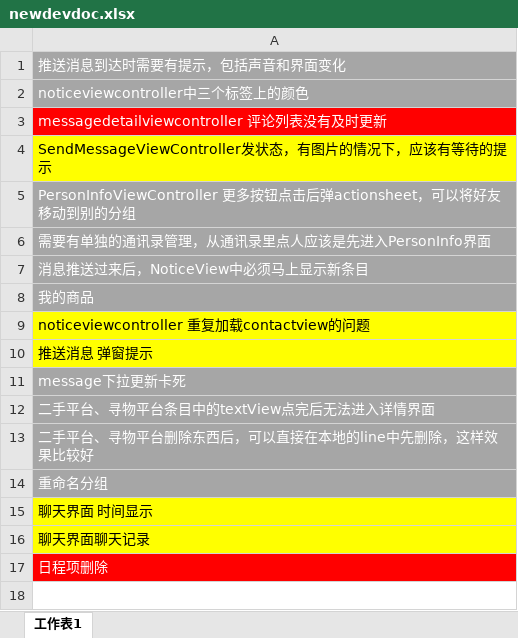
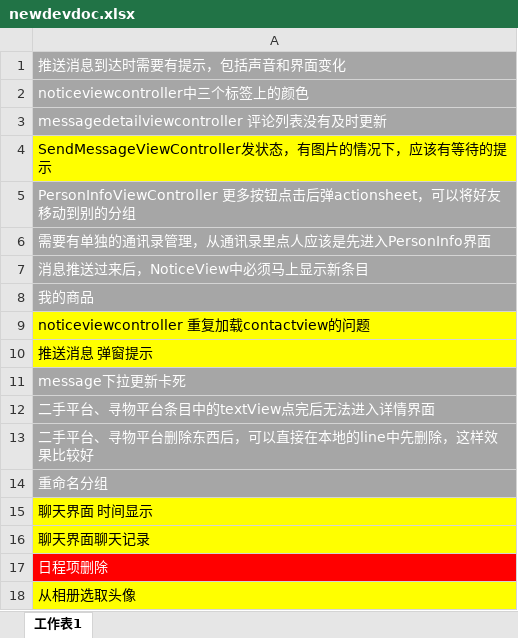
Before and after one commit to cen5bin/HITRen, an Excel workbook: newdevdoc.xlsx, sheet 工作表1, drawn as a sheet; values as stored, in another font and other column widths than the file's, no borders; the diff names each change by its address in the sheet, - before the commit and + after, or states it on an @@ line.

```diff
--- a/newdevdoc.xlsx (sheet 工作表1)
+++ b/newdevdoc.xlsx (sheet 工作表1)
-A3 fill: #FF0000
+A3 fill: #A6A6A6
+row 18: 从相册选取头像
```
Also changed, not shown: 3 other files.
